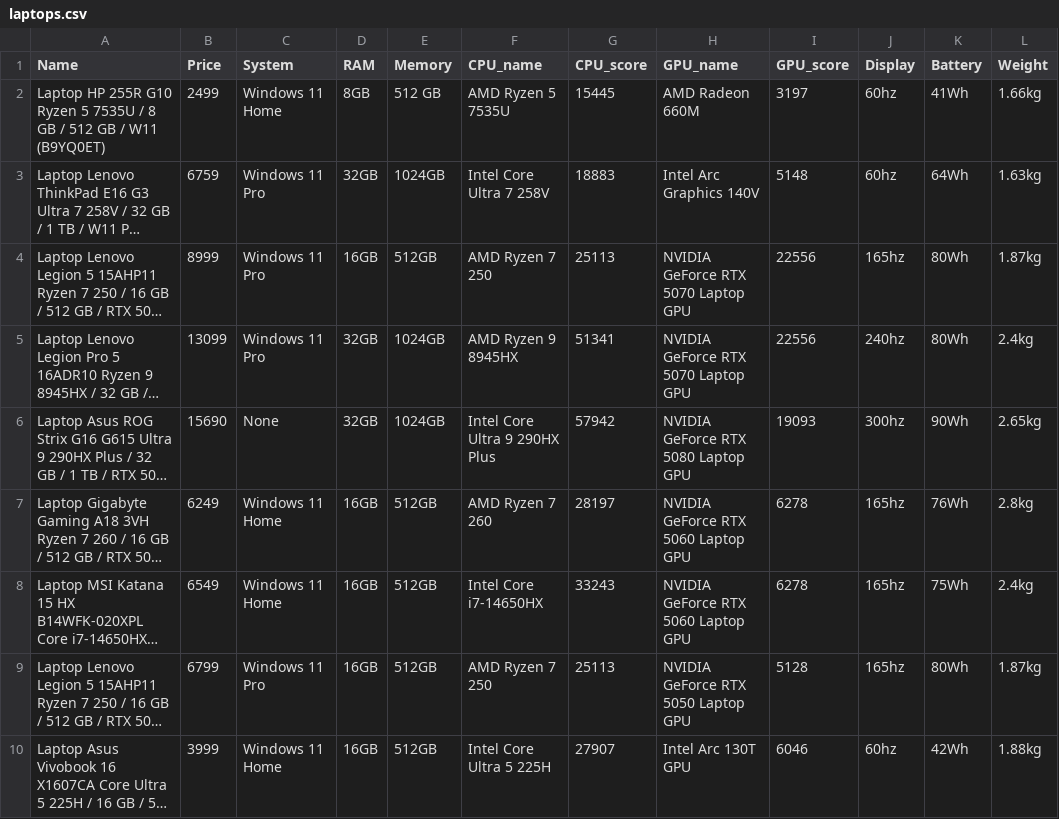
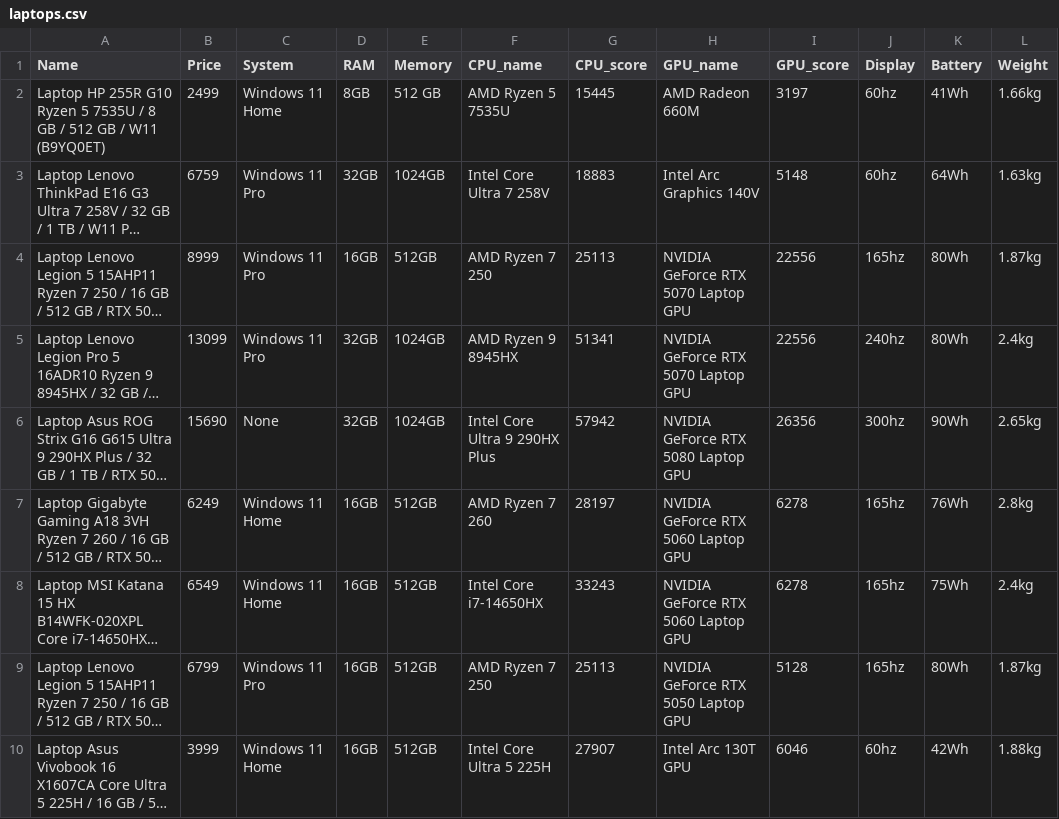
Before and after one commit to Iruven/topsis-sensitivity, a CSV file: data/laptops.csv, drawn as a sheet; only a part is shown; long unchanged cells end in …; the diff names each change by its address in the sheet, - before the commit and + after, or states it on an @@ line.

Commit message:
added, test_clean_data.py, clarified some tests in test_topsis.py, added LICENSE, corrected README

```diff
--- a/data/laptops.csv
+++ b/data/laptops.csv
-I6 (GPU_score): 19093
+I6 (GPU_score): 26356
```
Also changed, not shown: data/laptops_clean.csv, 7 other files.
